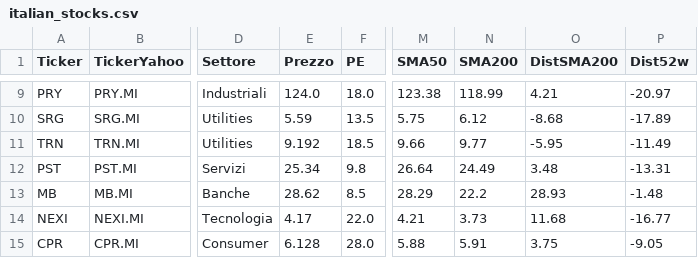
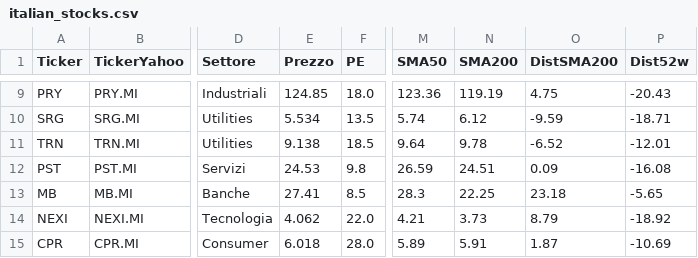
Before and after one commit to giunov-arch/Screener-Meta, a CSV file: data/italian_stocks.csv, drawn as a sheet; only a part is shown, gaps mark what is left out; the diff covers the shown part only; the diff names each change by its address in the sheet, - before the commit and + after, or states it on an @@ line.

```diff
--- a/data/italian_stocks.csv
+++ b/data/italian_stocks.csv
-E9 (Prezzo): 124.0
+E9 (Prezzo): 124.85
-M9 (SMA50): 123.38
+M9 (SMA50): 123.36
-N9 (SMA200): 118.99
+N9 (SMA200): 119.19
-O9 (DistSMA200): 4.21
+O9 (DistSMA200): 4.75
-P9 (Dist52w): -20.97
+P9 (Dist52w): -20.43
-E10 (Prezzo): 5.59
+E10 (Prezzo): 5.534
-M10 (SMA50): 5.75
+M10 (SMA50): 5.74
-O10 (DistSMA200): -8.68
+O10 (DistSMA200): -9.59
-P10 (Dist52w): -17.89
+P10 (Dist52w): -18.71
-E11 (Prezzo): 9.192
+E11 (Prezzo): 9.138
-M11 (SMA50): 9.66
+M11 (SMA50): 9.64
-N11 (SMA200): 9.77
+N11 (SMA200): 9.78
-O11 (DistSMA200): -5.95
+O11 (DistSMA200): -6.52
-P11 (Dist52w): -11.49
+P11 (Dist52w): -12.01
-E12 (Prezzo): 25.34
+E12 (Prezzo): 24.53
-M12 (SMA50): 26.64
+M12 (SMA50): 26.59
-N12 (SMA200): 24.49
+N12 (SMA200): 24.51
-O12 (DistSMA200): 3.48
+O12 (DistSMA200): 0.09
-P12 (Dist52w): -13.31
+P12 (Dist52w): -16.08
-E13 (Prezzo): 28.62
+E13 (Prezzo): 27.41
-M13 (SMA50): 28.29
+M13 (SMA50): 28.3
-N13 (SMA200): 22.2
+N13 (SMA200): 22.25
-O13 (DistSMA200): 28.93
+O13 (DistSMA200): 23.18
-P13 (Dist52w): -1.48
+P13 (Dist52w): -5.65
-E14 (Prezzo): 4.17
+E14 (Prezzo): 4.062
-O14 (DistSMA200): 11.68
+O14 (DistSMA200): 8.79
-P14 (Dist52w): -16.77
+P14 (Dist52w): -18.92
-E15 (Prezzo): 6.128
+E15 (Prezzo): 6.018
-M15 (SMA50): 5.88
+M15 (SMA50): 5.89
-O15 (DistSMA200): 3.75
+O15 (DistSMA200): 1.87
-P15 (Dist52w): -9.05
+P15 (Dist52w): -10.69
```
Also changed, not shown: 115 edited cells elsewhere in this file, 4 other files.
